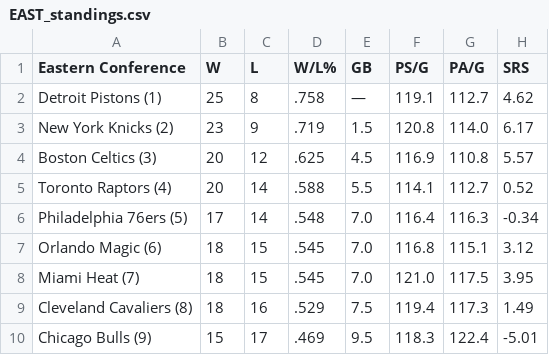
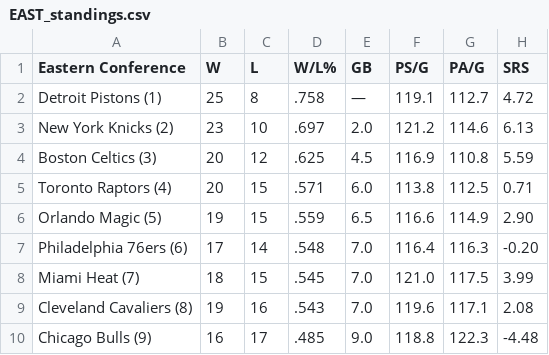
Before and after one commit to caHaber/flat-data-nba-standings, a CSV file: EAST_standings.csv, drawn as a sheet; only a part is shown; the diff covers the shown part only.

```diff
--- a/EAST_standings.csv
+++ b/EAST_standings.csv
@@ -1,10 +1,10 @@
 "Eastern Conference","W","L","W/L%","GB","PS/G","PA/G","SRS"
-"Detroit Pistons (1) ","25","8",".758","—","119.1","112.7","4.62"
-"New York Knicks (2) ","23","9",".719","1.5","120.8","114.0","6.17"
-"Boston Celtics (3) ","20","12",".625","4.5","116.9","110.8","5.57"
-"Toronto Raptors (4) ","20","14",".588","5.5","114.1","112.7","0.52"
-"Philadelphia 76ers (5) ","17","14",".548","7.0","116.4","116.3","-0.34"
-"Orlando Magic (6) ","18","15",".545","7.0","116.8","115.1","3.12"
-"Miami Heat (7) ","18","15",".545","7.0","121.0","117.5","3.95"
-"Cleveland Cavaliers (8) ","18","16",".529","7.5","119.4","117.3","1.49"
-"Chicago Bulls (9) ","15","17",".469","9.5","118.3","122.4","-5.01"
+"Detroit Pistons (1) ","25","8",".758","—","119.1","112.7","4.72"
+"New York Knicks (2) ","23","10",".697","2.0","121.2","114.6","6.13"
+"Boston Celtics (3) ","20","12",".625","4.5","116.9","110.8","5.59"
+"Toronto Raptors (4) ","20","15",".571","6.0","113.8","112.5","0.71"
+"Orlando Magic (5) ","19","15",".559","6.5","116.6","114.9","2.90"
+"Philadelphia 76ers (6) ","17","14",".548","7.0","116.4","116.3","-0.20"
+"Miami Heat (7) ","18","15",".545","7.0","121.0","117.5","3.99"
+"Cleveland Cavaliers (8) ","19","16",".543","7.0","119.6","117.1","2.08"
+"Chicago Bulls (9) ","16","17",".485","9.0","118.8","122.3","-4.48"
```
Also changed, not shown: 27 edited cells elsewhere in this file, WEST_standings.csv, 1 other file.
